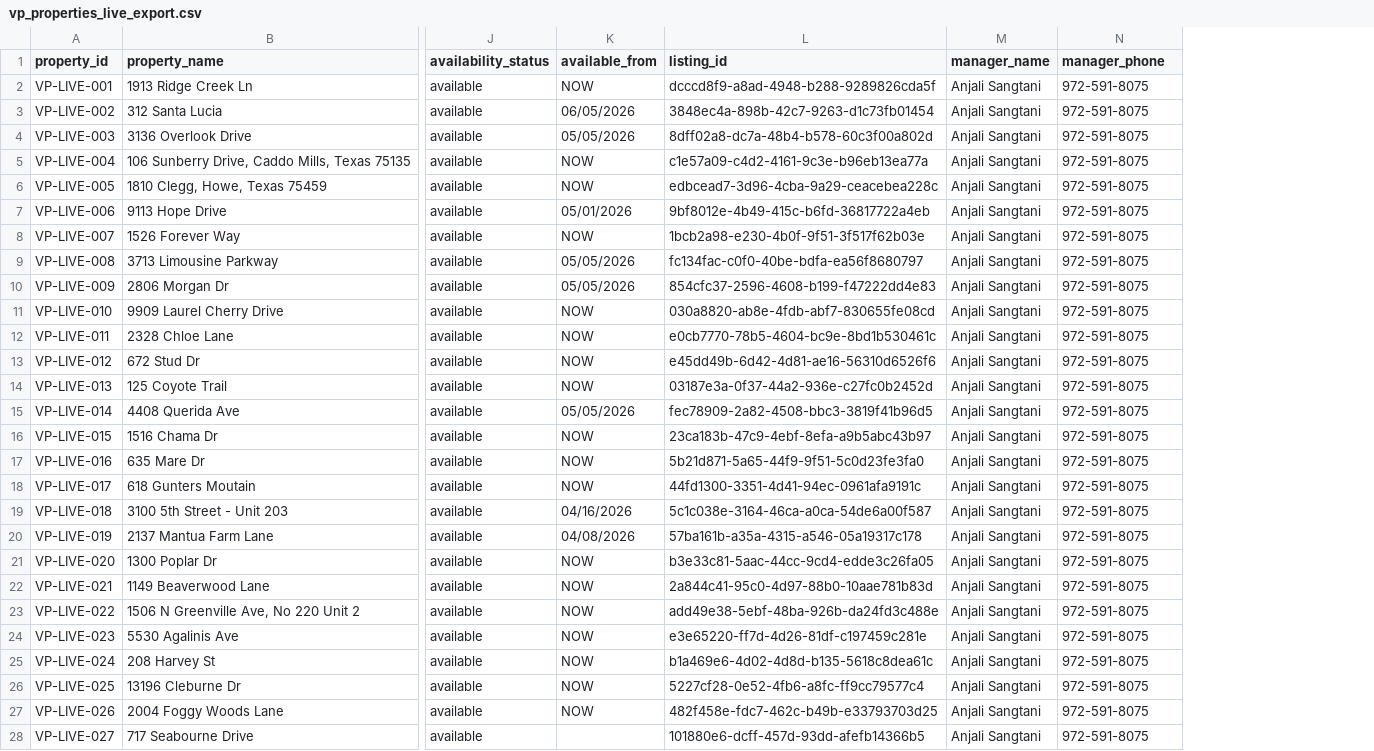
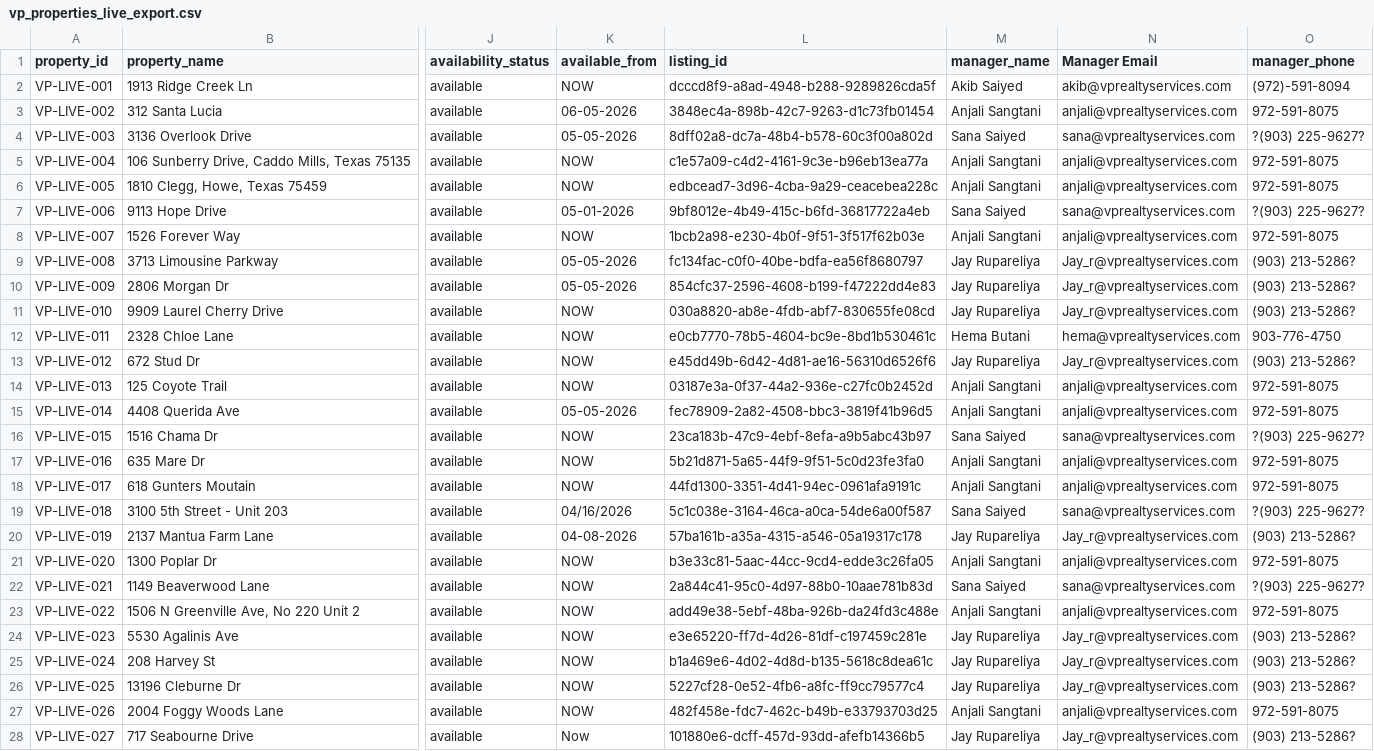
Before and after one commit to jeypatel-cv/sms_chat_bot, a CSV file: data/vp_properties_live_export.csv, drawn as a sheet; only a part is shown, gaps mark what is left out; addresses are those after the commit; the diff covers the shown part only; the diff names each change by its address in the sheet, - before the commit and + after, or states it on an @@ line.

```diff
--- a/data/vp_properties_live_export.csv
+++ b/data/vp_properties_live_export.csv
+column N (Manager Email), rows 2-28: akib@vprealtyservices.com | anjali@vprealtyservices.com | sana@vprealtyservices.com | anjali@vprealtyservices.com | anjali@vprealtyservices.com | sana@vprealtyservices.com | anjali@vprealtyservices.com | Jay_r@vprealtyservices.com | Jay_r@vprealtyservices.com | Jay_r@vprealtyservices.com | hema@vprealtyservices.com | Jay_r@vprealtyservices.com | anjali@vprealtyservices.com | anjali@vprealtyservices.com | sana@vprealtyservices.com | anjali@vprealtyservices.com | anjali@vprealtyservices.com | sana@vprealtyservices.com | Jay_r@vprealtyservices.com | anjali@vprealtyservices.com | sana@vprealtyservices.com | anjali@vprealtyservices.com | Jay_r@vprealtyservices.com | Jay_r@vprealtyservices.com | Jay_r@vprealtyservices.com | anjali@vprealtyservices.com | Jay_r@vprealtyservices.com
-M2 (manager_name): Anjali Sangtani
+M2 (manager_name): Akib Saiyed
-O2 (manager_phone): 972-591-8075
+O2 (manager_phone): (972)-591-8094
-K3 (available_from): 06/05/2026
+K3 (available_from): 06-05-2026
-K4 (available_from): 05/05/2026
+K4 (available_from): 05-05-2026
-M4 (manager_name): Anjali Sangtani
+M4 (manager_name): Sana Saiyed
-O4 (manager_phone): 972-591-8075
+O4 (manager_phone): ?(903) 225-9627?
-K7 (available_from): 05/01/2026
+K7 (available_from): 05-01-2026
-M7 (manager_name): Anjali Sangtani
+M7 (manager_name): Sana Saiyed
-O7 (manager_phone): 972-591-8075
+O7 (manager_phone): ?(903) 225-9627?
-K9:K10 (available_from): 05/05/2026
+K9:K10 (available_from): 05-05-2026
-M9:M11 (manager_name): Anjali Sangtani
+M9:M11 (manager_name): Jay Rupareliya
-O9:O11 (manager_phone): 972-591-8075
+O9:O11 (manager_phone): (903) 213-5286?
-M12 (manager_name): Anjali Sangtani
+M12 (manager_name): Hema Butani
-O12 (manager_phone): 972-591-8075
+O12 (manager_phone): 903-776-4750
-M13 (manager_name): Anjali Sangtani
+M13 (manager_name): Jay Rupareliya
-O13 (manager_phone): 972-591-8075
+O13 (manager_phone): (903) 213-5286?
-K15 (available_from): 05/05/2026
+K15 (available_from): 05-05-2026
-M16 (manager_name): Anjali Sangtani
+M16 (manager_name): Sana Saiyed
-O16 (manager_phone): 972-591-8075
+O16 (manager_phone): ?(903) 225-9627?
-M19 (manager_name): Anjali Sangtani
+M19 (manager_name): Sana Saiyed
-O19 (manager_phone): 972-591-8075
+O19 (manager_phone): ?(903) 225-9627?
-K20 (available_from): 04/08/2026
+K20 (available_from): 04-08-2026
-M20 (manager_name): Anjali Sangtani
+M20 (manager_name): Jay Rupareliya
-O20 (manager_phone): 972-591-8075
+O20 (manager_phone): (903) 213-5286?
-M22 (manager_name): Anjali Sangtani
+M22 (manager_name): Sana Saiyed
-O22 (manager_phone): 972-591-8075
+O22 (manager_phone): ?(903) 225-9627?
-M24:M26 (manager_name): Anjali Sangtani
+M24:M26 (manager_name): Jay Rupareliya
-O24:O26 (manager_phone): 972-591-8075
+O24:O26 (manager_phone): (903) 213-5286?
-K28 (available_from): (empty)
+K28 (available_from): Now
-M28 (manager_name): Anjali Sangtani
+M28 (manager_name): Jay Rupareliya
-O28 (manager_phone): 972-591-8075
+O28 (manager_phone): (903) 213-5286?
```
Also changed, not shown: 8 removed rows and 13 edited cells elsewhere in this file, 1 other file.
